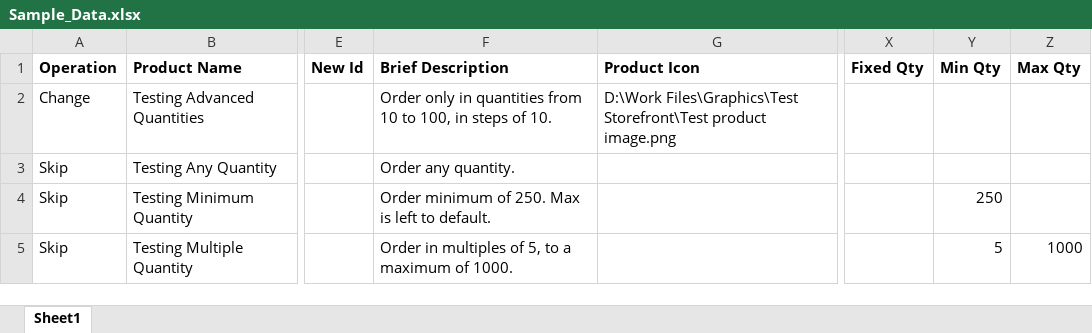
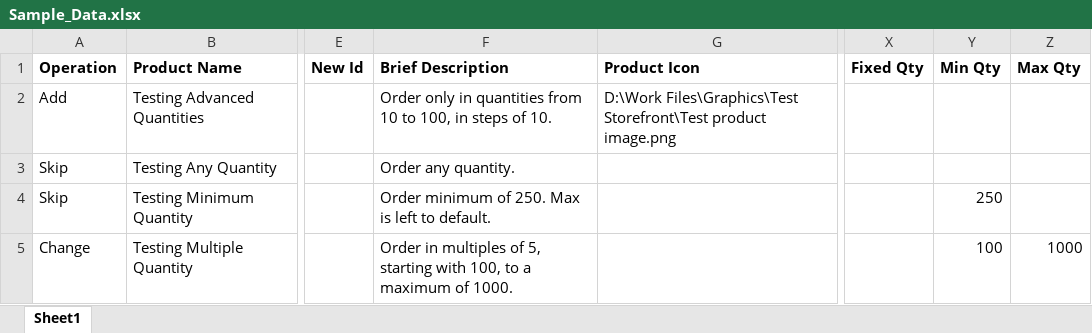
Before and after one commit to chudkins/DSF, an Excel workbook: Sample_Data.xlsx, sheet Sheet1, drawn as a sheet; only a part is shown, gaps mark what is left out; values as stored, in another font and other column widths than the file's, no borders; the diff names each change by its address in the sheet, - before the commit and + after, or states it on an @@ line.

```diff
--- a/Sample_Data.xlsx (sheet Sheet1)
+++ b/Sample_Data.xlsx (sheet Sheet1)
-A2 (Operation): Change
+A2 (Operation): Add
-A5 (Operation): Skip
+A5 (Operation): Change
-F5 (Brief Description): …of 5, to a…
+F5 (Brief Description): …of 5, starting with 100, to a…
-Y5 (Min Qty): 5
+Y5 (Min Qty): 100
```
